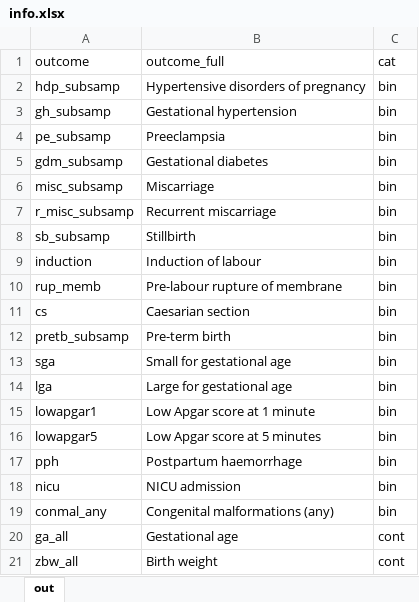
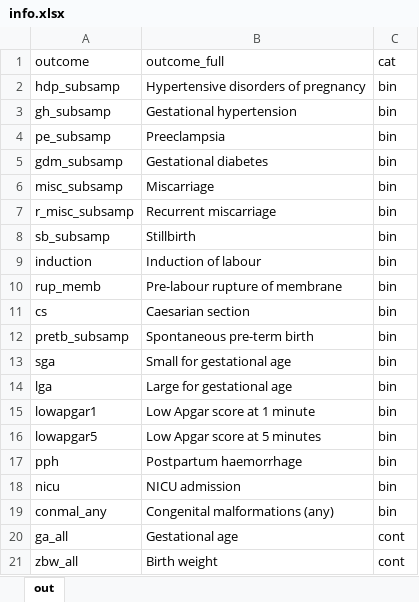
Before and after one commit to helenaurquijo/lpa_in_pregnancy, an Excel workbook: info.xlsx, sheet out, drawn as a sheet; values as stored, in another font and other column widths than the file's, no borders; the diff names each change by its address in the sheet, - before the commit and + after, or states it on an @@ line.

```diff
--- a/info.xlsx (sheet out)
+++ b/info.xlsx (sheet out)
-B12 (outcome_full): Pre-term birth
+B12 (outcome_full): Spontaneous pre-term birth
```
Also changed, not shown: 5 other files.
